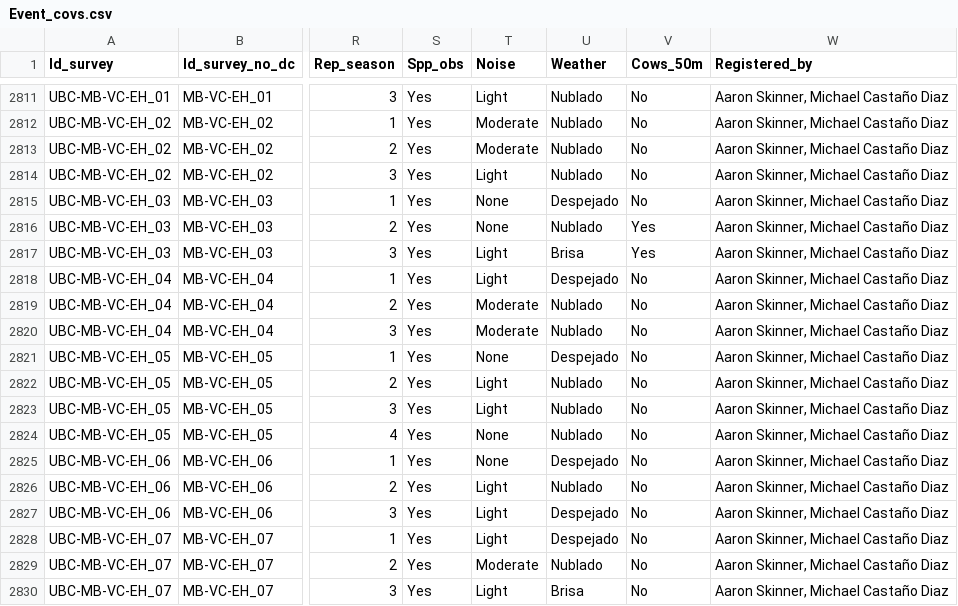
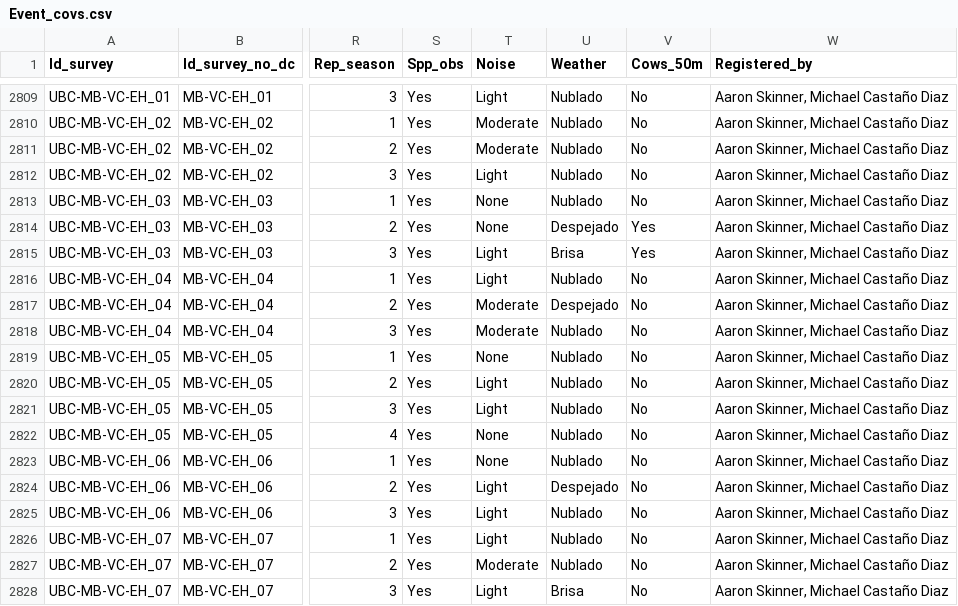
Before and after one commit to LezzGitIt/Ssp-bird-data-wrangling, a CSV file: DataS1/Event_covs.csv, drawn as a sheet; only a part is shown, gaps mark what is left out; addresses are those after the commit; the diff covers the shown part only; the diff names each change by its address in the sheet, - before the commit and + after, or states it on an @@ line.

```diff
--- a/DataS1/Event_covs.csv
+++ b/DataS1/Event_covs.csv
-U2813 (Weather): Despejado
+U2813 (Weather): Nublado
-U2814 (Weather): Nublado
+U2814 (Weather): Despejado
-U2816 (Weather): Despejado
+U2816 (Weather): Nublado
-U2817 (Weather): Nublado
+U2817 (Weather): Despejado
-U2819 (Weather): Despejado
+U2819 (Weather): Nublado
-U2823 (Weather): Despejado
+U2823 (Weather): Nublado
-U2824 (Weather): Nublado
+U2824 (Weather): Despejado
-U2825:U2826 (Weather): Despejado
+U2825:U2826 (Weather): Nublado
```
Also changed, not shown: 2 removed rows and 25 edited cells elsewhere in this file, DataS1/Site_covs.csv, DataS1/Spp_remove_change.csv, 8 other files.
